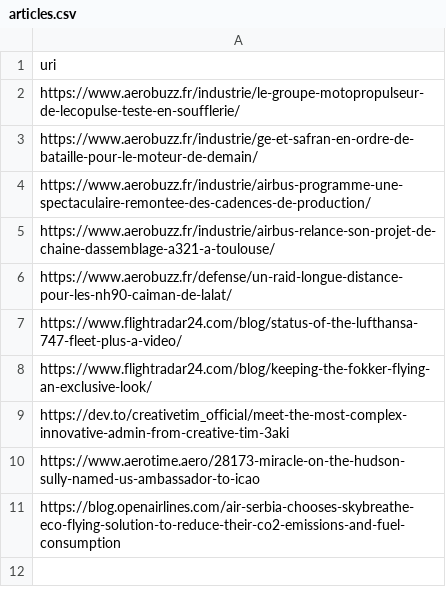
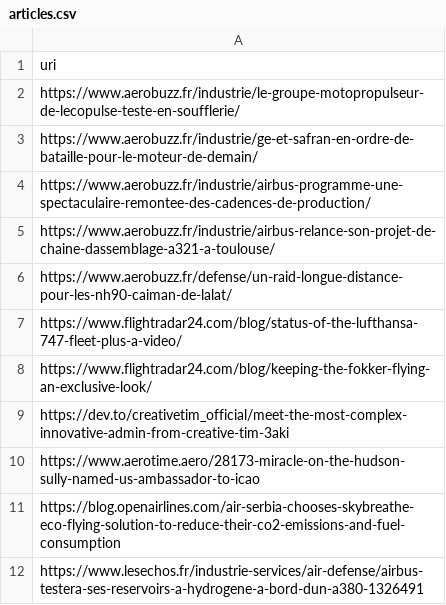
Before and after one commit to Mombox/wiki_aircraft, a CSV file: articles.csv, drawn as a sheet.

Commit message:
Update articles.csv

```diff
--- a/articles.csv
+++ b/articles.csv
@@ -11 +11,2 @@ https://www.aerotime.aero/28173-miracle-on-the-hudson-sully-named-us-ambassador-
 https://blog.openairlines.com/air-serbia-chooses-skybreathe-eco-flying-solution-to-reduce-their-co2-emissions-and-fuel-consumption
+https://www.lesechos.fr/industrie-services/air-defense/airbus-testera-ses-reservoirs-a-hydrogene-a-bord-dun-a380-1326491
```
